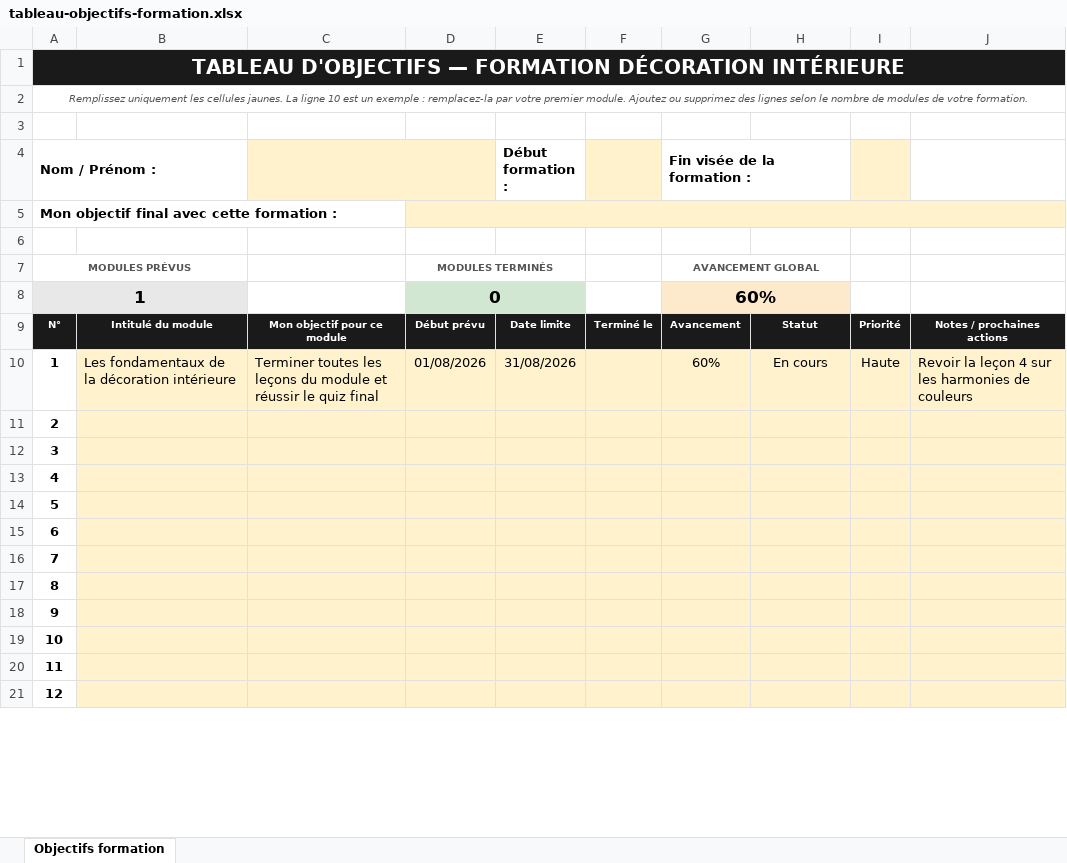
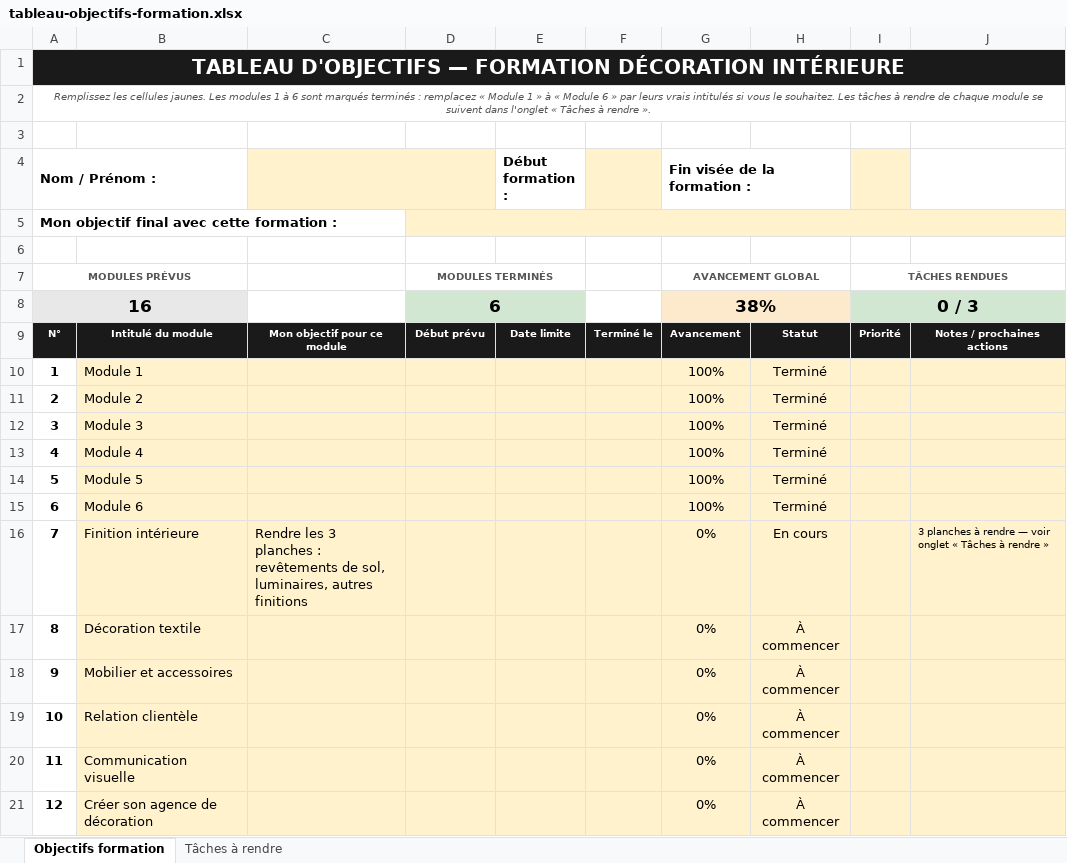
Before and after one commit to htleclerc/docs, an Excel workbook: tableau-objectifs-formation.xlsx, sheet Objectifs formation, drawn as a sheet; only a part is shown; values as stored, in another font and other column widths than the file's, no borders; conditional formats not drawn; removed rows and columns are numbered as before the commit, all else as after; the diff covers the shown part only; the diff names each change by its address in the sheet, - before the commit and + after, or states it on an @@ line.

```diff
--- a/tableau-objectifs-formation.xlsx (sheet Objectifs formation)
+++ b/tableau-objectifs-formation.xlsx (sheet Objectifs formation)
+sheet tab: Tâches à rendre
-A2 (Nom / Prénom :): Remplissez uniquement les cellules jaunes. La ligne 10 est un exemple : remplacez-la par votre premier module. Ajoutez ou supprimez des lignes selon le nombre de modules de votre formation.
+A2 (Nom / Prénom :): Remplissez les cellules jaunes. Les modules 1 à 6 sont marqués terminés : remplacez « Module 1 » à « Module 6 » par leurs vrais intitulés si vous le souhaitez. Les tâches à rendre de chaque module se suivent dans l'onglet « Tâches à rendre ».
-I7: (empty)
+I7: TÂCHES RENDUES
+I7:J7 merged
-row 8: 1 |  |  | 0 |  |  | 60%
+row 8: 16 |  |  | 6 |  |  | 38% |  | 0 / 3
-B10: Les fondamentaux de la décoration intérieure
+B10: Module 1
-C10: Terminer toutes les leçons du module et réussir le quiz final
+C10: (empty)
-D10: 01/08/2026
+D10: (empty)
-E10 (Début formation :): 31/08/2026
+E10 (Début formation :): (empty)
-G10 (Fin visée de la formation :): 60%
+G10 (Fin visée de la formation :): 100%
-H10: En cours
+H10: Terminé
-I10: Haute
+I10: (empty)
-J10: Revoir la leçon 4 sur les harmonies de couleurs
+J10: (empty)
-B11: (empty)
+B11: Module 2
-G11:G15 (Fin visée de la formation :): (empty)
+G11:G15 (Fin visée de la formation :): 100%
-H11:H15: (empty)
+H11:H15: Terminé
-B12: (empty)
+B12: Module 3
-B13: (empty)
+B13: Module 4
-B14: (empty)
+B14: Module 5
-B15: (empty)
+B15: Module 6
-B16: (empty)
+B16: Finition intérieure
-C16: (empty)
+C16: Rendre les 3 planches : revêtements de sol, luminaires, autres finitions
-G16:G21 (Fin visée de la formation :): (empty)
+G16:G21 (Fin visée de la formation :): 0%
-H16: (empty)
+H16: En cours
-J16: (empty)
+J16: 3 planches à rendre — voir onglet « Tâches à rendre »
-B17: (empty)
+B17: Décoration textile
-H17:H21: (empty)
+H17:H21: À commencer
-B18: (empty)
+B18: Mobilier et accessoires
-B19: (empty)
+B19: Relation clientèle
-B20: (empty)
+B20: Communication visuelle
-B21: (empty)
+B21: Créer son agence de décoration
```
Also changed, not shown: 4 added rows, 2 removed rows, 1 edited cell, cell formats and merged cells elsewhere in this sheet, 6 other files.
